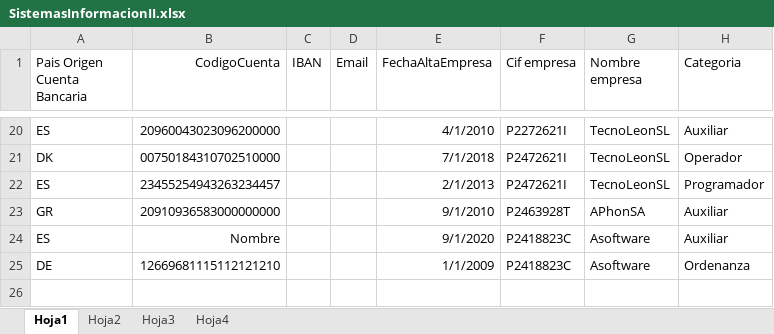
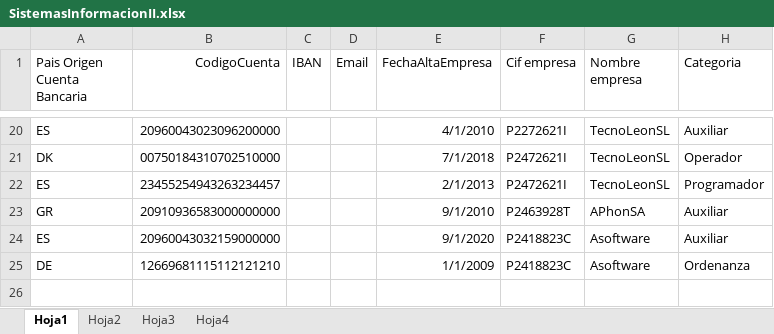
Before and after one commit to ValentinUnileon/Practica_SI, an Excel workbook: NominasSI/build/classes/resources/SistemasInformacionII.xlsx, sheet Hoja1, drawn as a sheet; only a part is shown, gaps mark what is left out; values as stored, in another font and other column widths than the file's, no borders; the diff names each change by its address in the sheet, - before the commit and + after, or states it on an @@ line.

```diff
--- a/NominasSI/build/classes/resources/SistemasInformacionII.xlsx (sheet Hoja1)
+++ b/NominasSI/build/classes/resources/SistemasInformacionII.xlsx (sheet Hoja1)
-B24 (CodigoCuenta): Nombre
+B24 (CodigoCuenta): 20960043032159000000
```
Also changed, not shown: sheet Hoja2, 4 other files.
